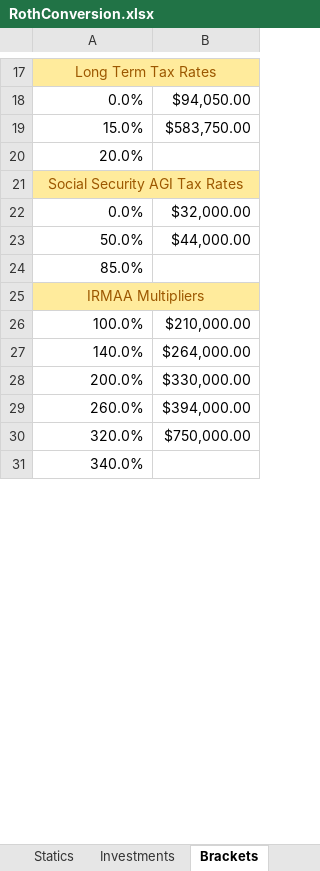
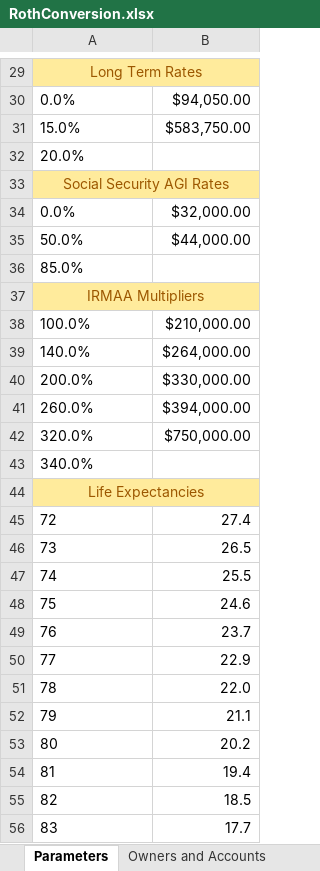
Before and after one commit to tkratzke/MyStudiesRepo, an Excel workbook: myStudies/RothConversion.xlsx, sheet Parameters, drawn as a sheet; only a part is shown, gaps mark what is left out; values as stored, in another font and other column widths than the file's, no borders; addresses are those after the commit; the diff covers the shown part only; the diff names each change by its address in the sheet, - before the commit and + after, or states it on an @@ line.

```diff
--- a/myStudies/RothConversion.xlsx (sheet Parameters)
+++ b/myStudies/RothConversion.xlsx (sheet Parameters)
-sheet tab: Statics
+sheet tab: Owners and Accounts
-sheet tab: Brackets
+sheet tab: Parameters
-sheet tab: Investments
@@ sheet tab order changed: Parameters | Owners and Accounts @@
-A29: Long Term Tax Rates
+A29: Long Term Rates
-A30:A32 alignment: right
+A30:A32 alignment: left
-A33: Social Security AGI Tax Rates
+A33: Social Security AGI Rates
-A34:A36 alignment: right
+A34:A36 alignment: left
-A38:A43 alignment: right
+A38:A43 alignment: left
+row 44: Life Expectancies
+row 45: 72 | 27.4
+row 46: 73 | 26.5
+row 47: 74 | 25.5
+row 48: 75 | 24.6
+row 49: 76 | 23.7
+row 50: 77 | 22.9
+row 51: 78 | 22.0
+row 52: 79 | 21.1
+row 53: 80 | 20.2
+row 54: 81 | 19.4
+row 55: 82 | 18.5
+row 56: 83 | 17.7
```
Also changed, not shown: 24 added rows, 2 edited cells and cell formats elsewhere in this sheet, sheet Owners and Accounts, other sheet tabs, 34 other files.
